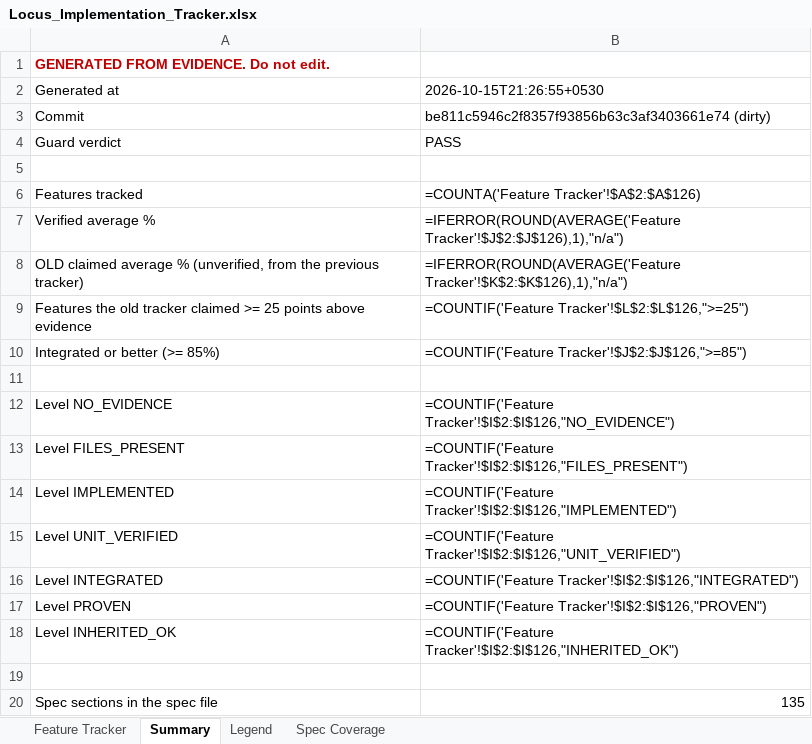
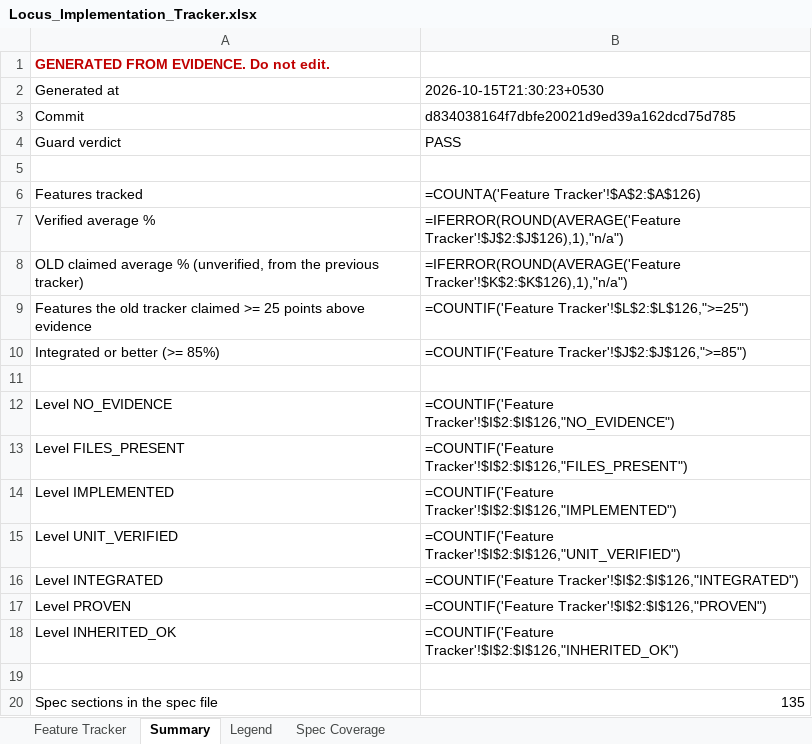
Before and after one commit to Shivamxp23/Locus-OS, an Excel workbook: .keysndocs/Documentation/Implementation Plans/Implementation Report/Locus_Implementation_Tracker.xlsx, sheet Summary, drawn as a sheet; values as stored, in another font and other column widths than the file's, no borders; formulas without a stored value are shown as written; the diff names each change by its address in the sheet, - before the commit and + after, or states it on an @@ line.

Commit message:
chore(tracker): refresh after US-13

```diff
--- a/.keysndocs/Documentation/Implementation Plans/Implementation Report/Locus_Implementation_Tracker.xlsx (sheet Summary)
+++ b/.keysndocs/Documentation/Implementation Plans/Implementation Report/Locus_Implementation_Tracker.xlsx (sheet Summary)
-B2: 2026-10-15T21:26:55+0530
+B2: 2026-10-15T21:30:23+0530
-B3: be811c5946c2f8357f93856b63c3af3403661e74 (dirty)
+B3: d834038164f7dbfe20021d9ed39a162dcd75d785
```
Also changed, not shown: 3 other files.
